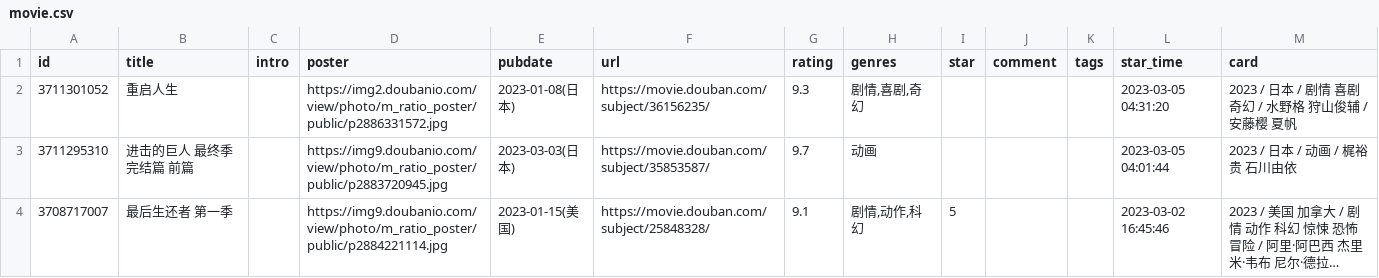
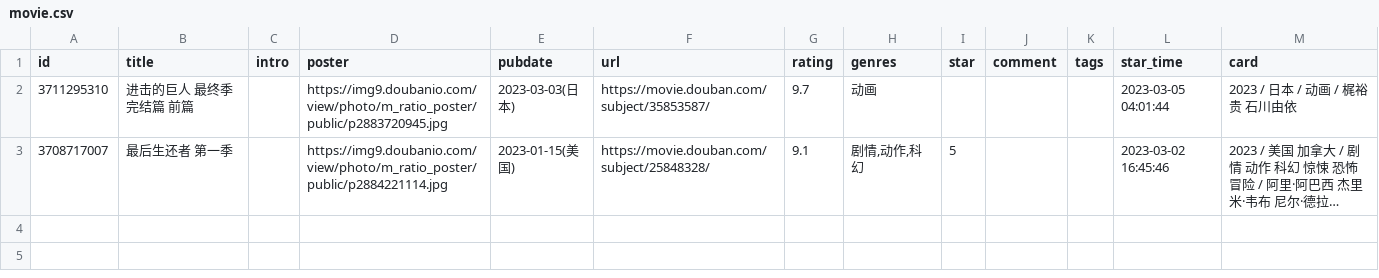
Before and after one commit to Ihavenoideaa/hugo-Sharing-Pages, a CSV file: data/douban/doing/movie.csv, drawn as a sheet; long unchanged cells end in …; the diff names each change by its address in the sheet, - before the commit and + after, or states it on an @@ line.

```diff
--- a/data/douban/doing/movie.csv
+++ b/data/douban/doing/movie.csv
-row 2: 3711301052 | 重启人生 |  | https://img2.doubanio.com/view/photo/m_ratio_poster/public/p2886331572.jpg | 2023-01-08(日本) | https://movie.douban.com/subject/36156235/ | 9.3 | 剧情,喜剧,奇幻 |  |  |  | 2023-03-05 04:31:20 | 2023 / 日本 / 剧情 喜剧 奇幻 / 水野格 狩山俊辅 / 安藤樱 夏帆
```
Also changed, not shown: data/douban/wish/movie.csv, 1 other file.
